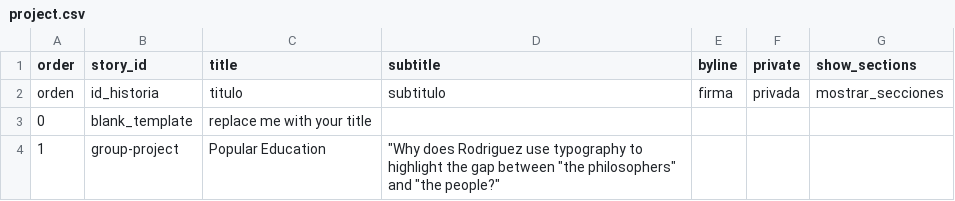
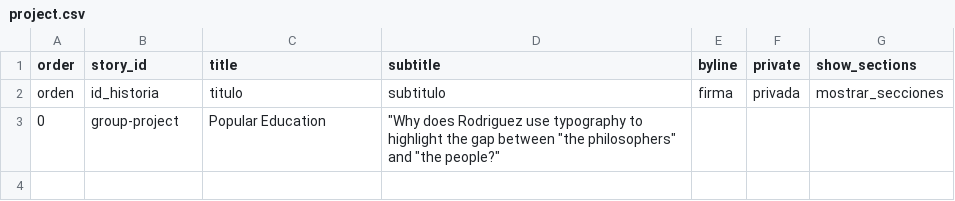
Before and after one commit to giulianaadad/rodriguez_education_and_the_republic, a CSV file: telar-content/spreadsheets/project.csv, drawn as a sheet.

```diff
--- a/telar-content/spreadsheets/project.csv
+++ b/telar-content/spreadsheets/project.csv
@@ -2,3 +2,2 @@ order,story_id,title,subtitle,byline,private,show_sections
 orden,id_historia,titulo,subtitulo,firma,privada,mostrar_secciones
-0,blank_template,replace me with your title,,,,
-1,group-project,Popular Education,"""Why does Rodriguez use typography to highlight the gap between ""the philosophers"" and ""the people?""",,,
+0,group-project,Popular Education,"""Why does Rodriguez use typography to highlight the gap between ""the philosophers"" and ""the people?""",,,
```
Also changed, not shown: telar-content/spreadsheets/group-project.csv, telar-content/spreadsheets/objects.csv, 1 other file.
